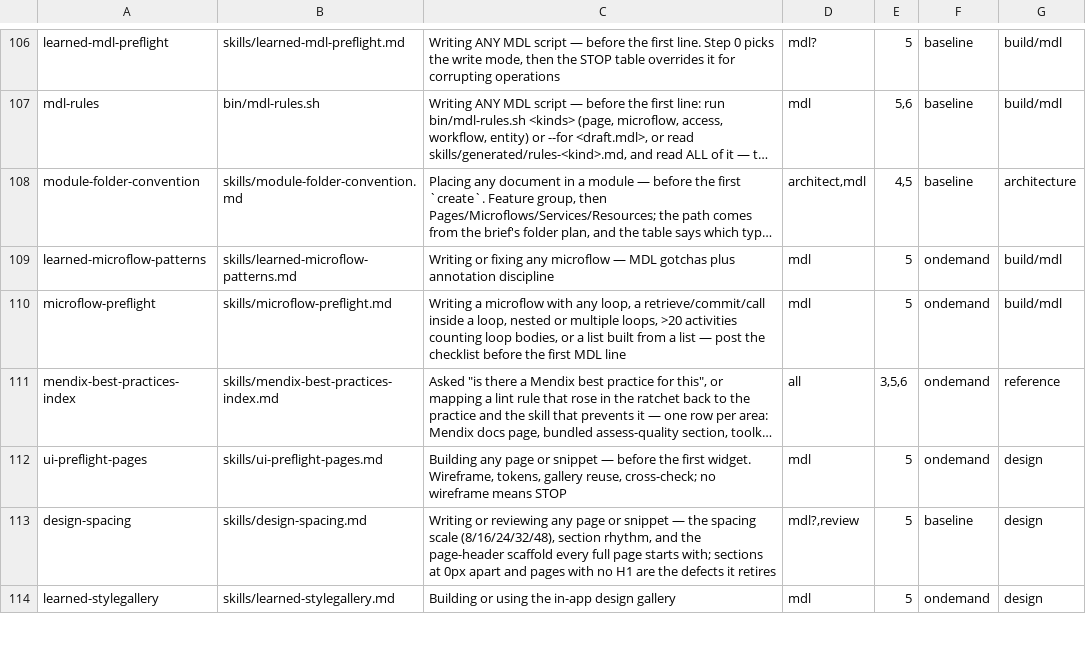
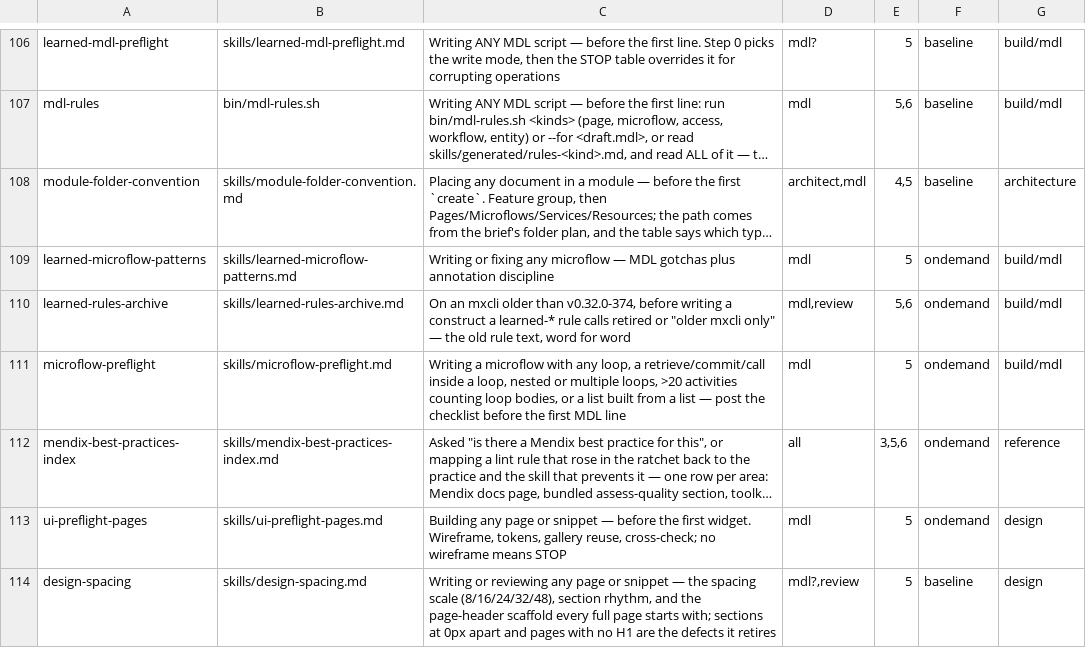
Before and after one commit to MendixMau/mxcli-project-toolkit, a TSV file: bin/lib/skill-routing.tsv, drawn as a sheet; only a part is shown, gaps mark what is left out; the shorter side is filled out with more unchanged rows; long unchanged cells end in …; the diff names each change by its address in the sheet, - before the commit and + after, or states it on an @@ line.

```diff
--- a/bin/lib/skill-routing.tsv
+++ b/bin/lib/skill-routing.tsv
+row 110: learned-rules-archive | skills/learned-rules-archive.md | On an mxcli older than v0.32.0-374, before writing a construct a learned-* rule calls retired or "older mxcli only" — the old rule text, word for word | mdl,review | 5,6 | ondemand | build/mdl
```
Also changed, not shown: bin/lib/mdl-scan-rules.tsv, 20 other files.
